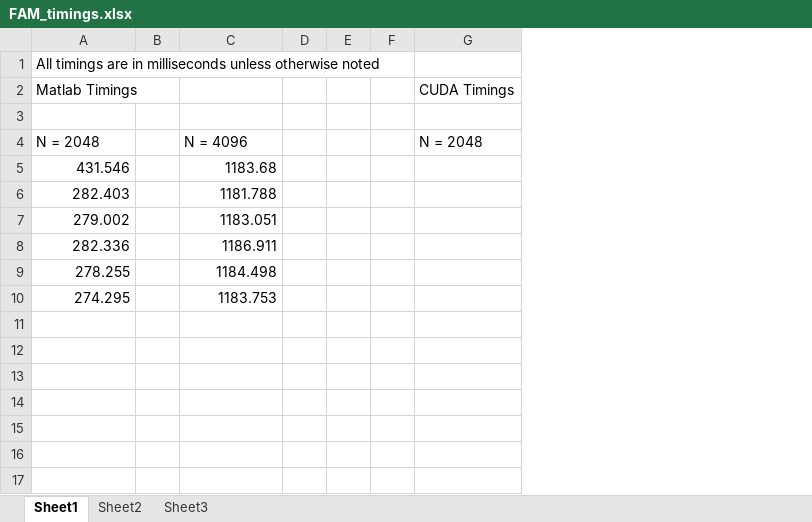
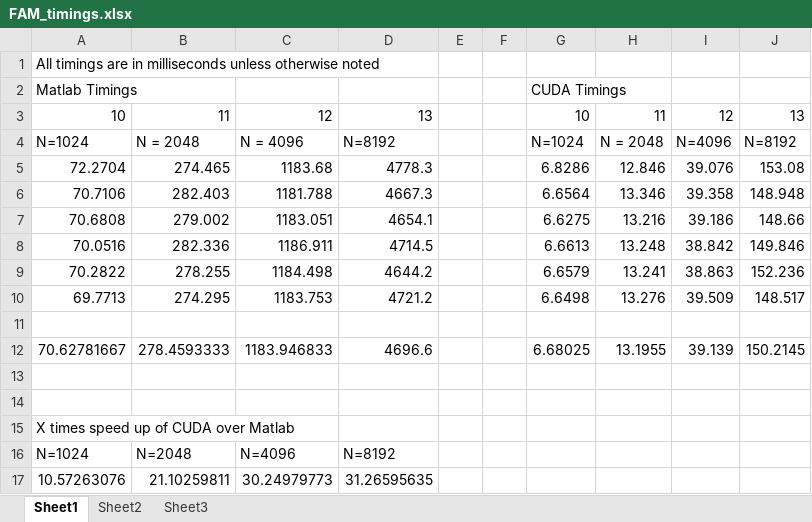
Before and after one commit to baileyda/masters-thesis, an Excel workbook: results/FAM_timings.xlsx, sheet Sheet1, drawn as a sheet; values as stored, in another font and other column widths than the file's, no borders; removed rows and columns are numbered as before the commit, all else as after; the diff names each change by its address in the sheet, - before the commit and + after, or states it on an @@ line.

```diff
--- a/results/FAM_timings.xlsx (sheet Sheet1)
+++ b/results/FAM_timings.xlsx (sheet Sheet1)
+column A, row 1: All timings are in milliseconds unless otherwise noted; rows 4-10: N=1024 | 72.2704 | 70.7106 | 70.6808 | 70.0516 | 70.2822 | 69.7713
-column B, empty
-column D, empty
+column D, rows 4-10: N=8192 | 4778.3 | 4667.3 | 4654.1 | 4714.5 | 4644.2 | 4721.2
-column G, row 4: N = 2048
+column G, rows 4-10: N=1024 | 6.8286 | 6.6564 | 6.6275 | 6.6613 | 6.6579 | 6.6498
+column H, rows 4-10: N = 2048 | 12.846 | 13.346 | 13.216 | 13.248 | 13.241 | 13.276
+column I, rows 4-10: N=4096 | 39.076 | 39.358 | 39.186 | 38.842 | 38.863 | 39.509
+column J, rows 4-10: N=8192 | 153.08 | 148.948 | 148.66 | 149.846 | 152.236 | 148.517
-row 1: All timings are in milliseconds unless otherwise noted
-row 2: Matlab Timings |  |  |  |  |  | CUDA Timings
+row 2: Matlab Timings |  |  |  |  |  | CUDA Timings
+row 3: 10 | 11 | 12 | 13 |  |  | 10 | 11 | 12 | 13
-B5: 431.546
+B5: 274.465
+row 11: (empty)
+row 12: 70.62781667 | 278.4593333 | 1183.946833 | 4696.6 |  |  | 6.68025 | 13.1955 | 39.139 | 150.2145
+row 13: (empty)
+row 14: (empty)
+row 15: X times speed up of CUDA over Matlab
+row 16: N=1024 | N=2048 | N=4096 | N=8192
+row 17: 10.57263076 | 21.10259811 | 30.24979773 | 31.26595635
```
Also changed, not shown: results/matlab vs cuda fft timings.xlsx, 10 other files.
